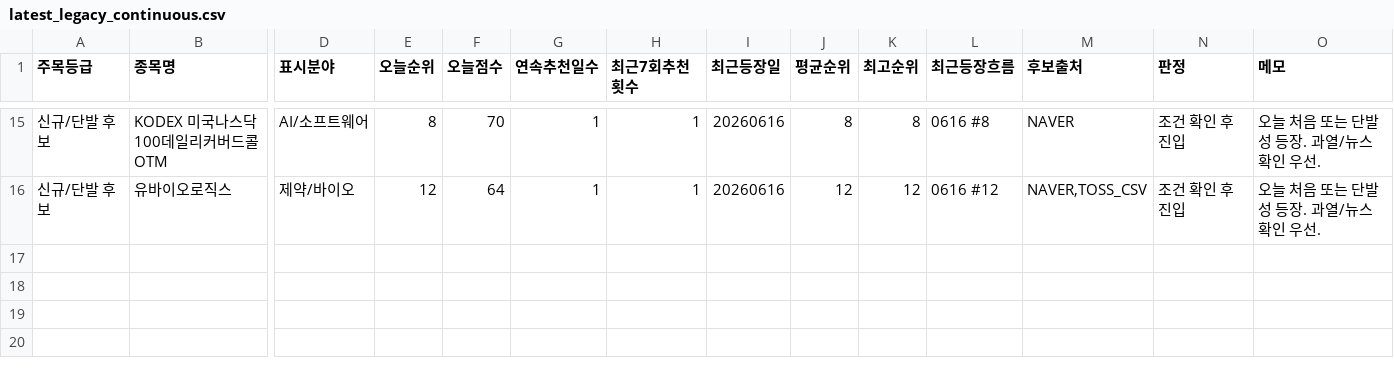
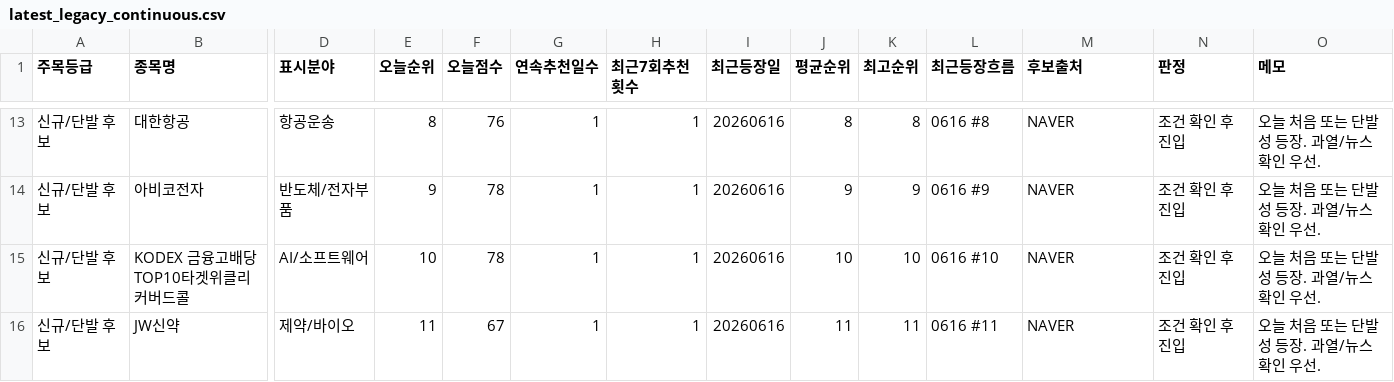
Before and after one commit to boxinmycat/stock-report, a CSV file: docs/data/latest_legacy_continuous.csv, drawn as a sheet; only a part is shown, gaps mark what is left out; addresses are those after the commit; rows hold the shown columns only; the diff covers the shown part only; the diff names each change by its address in the sheet, - before the commit and + after, or states it on an @@ line.

```diff
--- a/docs/data/latest_legacy_continuous.csv
+++ b/docs/data/latest_legacy_continuous.csv
-B13 (종목명): KODEX 미국나스닥100데일리커버드콜OTM
+B13 (종목명): 대한항공
-D13 (표시분야): AI/소프트웨어
+D13 (표시분야): 항공운송
-F13 (오늘점수): 70
+F13 (오늘점수): 76
+row 14: 신규/단발 후보 | 아비코전자 | 반도체/전자부품 | 9 | 78 | 1 | 1 | 20260616 | 9 | 9 | 0616 #9 | NAVER | 조건 확인 후 진입 | 오늘 처음 또는 단발성 등장. 과열/뉴스 확인 우선.
+row 15: 신규/단발 후보 | KODEX 금융고배당TOP10타겟위클리커버드콜 | AI/소프트웨어 | 10 | 78 | 1 | 1 | 20260616 | 10 | 10 | 0616 #10 | NAVER | 조건 확인 후 진입 | 오늘 처음 또는 단발성 등장. 과열/뉴스 확인 우선.
-B16 (종목명): 유바이오로직스
+B16 (종목명): JW신약
-E16 (오늘순위): 12
+E16 (오늘순위): 11
-F16 (오늘점수): 64
+F16 (오늘점수): 67
-J16 (평균순위): 12
+J16 (평균순위): 11
-K16 (최고순위): 12
+K16 (최고순위): 11
-L16 (최근등장흐름): 0616 #12
+L16 (최근등장흐름): 0616 #11
-M16 (후보출처): NAVER,TOSS_CSV
+M16 (후보출처): NAVER
```
Also changed, not shown: 2 added rows, 4 removed rows and 26 edited cells elsewhere in this file, docs/data/latest_holdings.csv, docs/data/latest_legacy_stock_cards_top15.csv, 41 other files.
